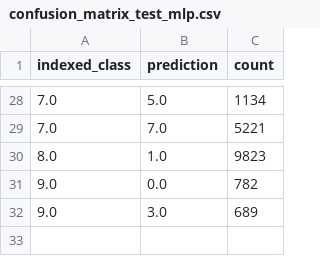
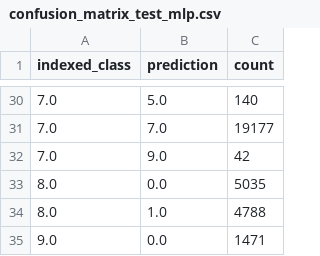
Before and after one commit to Abdulatif-AZ/CapStone, a CSV file: ML/logs/confusion_matrix_test_mlp.csv, drawn as a sheet; only a part is shown, gaps mark what is left out; the diff covers the shown part only.

```diff
--- a/ML/logs/confusion_matrix_test_mlp.csv
+++ b/ML/logs/confusion_matrix_test_mlp.csv
@@ -28,5 +30,6 @@ indexed_class,prediction,count
-7.0,5.0,1134
-7.0,7.0,5221
-8.0,1.0,9823
-9.0,0.0,782
-9.0,3.0,689
+7.0,5.0,140
+7.0,7.0,19177
+7.0,9.0,42
+8.0,0.0,5035
+8.0,1.0,4788
+9.0,0.0,1471
```
Also changed, not shown: 4 added rows, 2 removed rows and 24 edited cells elsewhere in this file.
